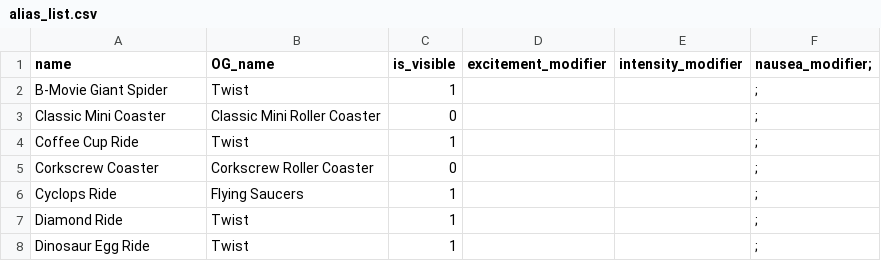
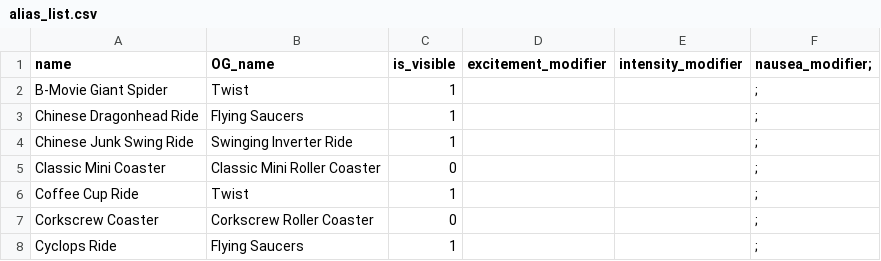
Before and after one commit to hjylha/RCTpricecalculator, a CSV file: data/alias_list.csv, drawn as a sheet; only a part is shown; the shorter side is filled out with more unchanged rows; the diff covers the shown part only; the diff names each change by its address in the sheet, - before the commit and + after, or states it on an @@ line.

```diff
--- a/data/alias_list.csv
+++ b/data/alias_list.csv
+row 3: Chinese Dragonhead Ride | Flying Saucers | 1 |  |  | ;
+row 4: Chinese Junk Swing Ride | Swinging Inverter Ride | 1 |  |  | ;
```
Also changed, not shown: 21 added rows elsewhere in this file.
